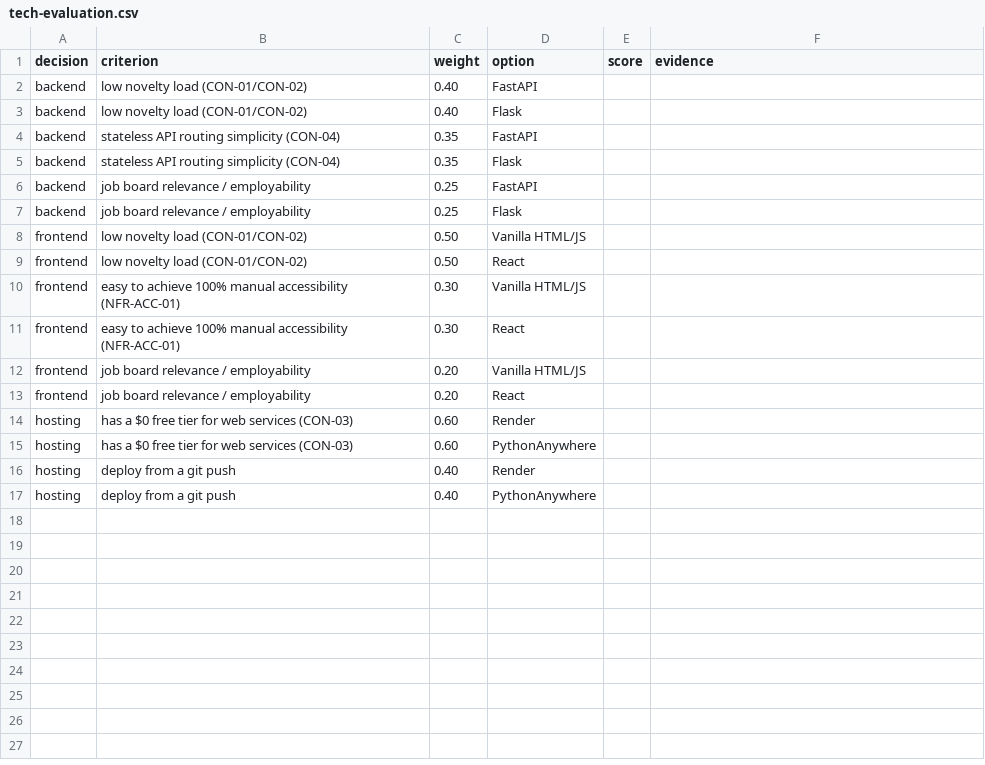
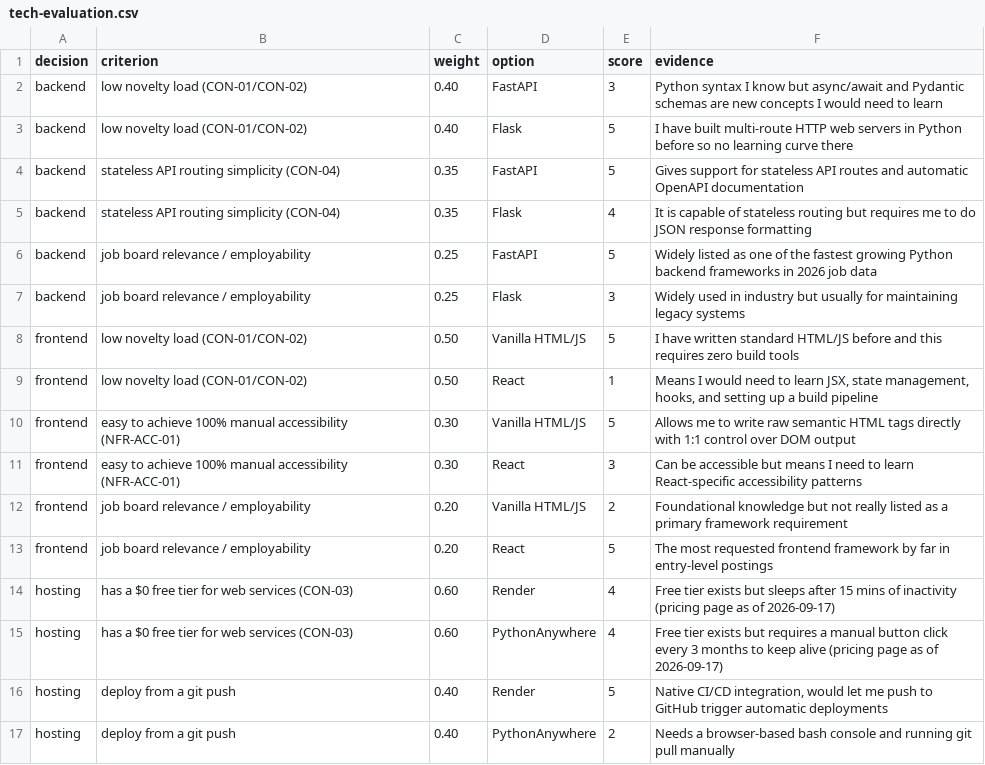
Before and after one commit to calebfuller1705/capstone, a CSV file: docs/tech-evaluation.csv, drawn as a sheet.

```diff
--- a/docs/tech-evaluation.csv
+++ b/docs/tech-evaluation.csv
@@ -1,17 +1,17 @@
 decision,criterion,weight,option,score,evidence
-backend,low novelty load (CON-01/CON-02),0.40,FastAPI,,
-backend,low novelty load (CON-01/CON-02),0.40,Flask,,
-backend,stateless API routing simplicity (CON-04),0.35,FastAPI,,
-backend,stateless API routing simplicity (CON-04),0.35,Flask,,
-backend,job board relevance / employability,0.25,FastAPI,,
-backend,job board relevance / employability,0.25,Flask,,
-frontend,low novelty load (CON-01/CON-02),0.50,Vanilla HTML/JS,,
-frontend,low novelty load (CON-01/CON-02),0.50,React,,
-frontend,easy to achieve 100% manual accessibility (NFR-ACC-01),0.30,Vanilla HTML/JS,,
-frontend,easy to achieve 100% manual accessibility (NFR-ACC-01),0.30,React,,
-frontend,job board relevance / employability,0.20,Vanilla HTML/JS,,
-frontend,job board relevance / employability,0.20,React,,
-hosting,has a $0 free tier for web services (CON-03),0.60,Render,,
-hosting,has a $0 free tier for web services (CON-03),0.60,PythonAnywhere,,
-hosting,deploy from a git push,0.40,Render,,
-hosting,deploy from a git push,0.40,PythonAnywhere,,
+backend,low novelty load (CON-01/CON-02),0.40,FastAPI,3,"Python syntax I know but async/await and Pydantic schemas are new concepts I would need to learn"
+backend,low novelty load (CON-01/CON-02),0.40,Flask,5,"I have built multi-route HTTP web servers in Python before so no learning curve there"
+backend,stateless API routing simplicity (CON-04),0.35,FastAPI,5,"Gives support for stateless API routes and automatic OpenAPI documentation"
+backend,stateless API routing simplicity (CON-04),0.35,Flask,4,"It is capable of stateless routing but requires me to do JSON response formatting"
+backend,job board relevance / employability,0.25,FastAPI,5,"Widely listed as one of the fastest growing Python backend frameworks in 2026 job data"
+backend,job board relevance / employability,0.25,Flask,3,"Widely used in industry but usually for maintaining legacy systems"
+frontend,low novelty load (CON-01/CON-02),0.50,Vanilla HTML/JS,5,"I have written standard HTML/JS before and this requires zero build tools"
+frontend,low novelty load (CON-01/CON-02),0.50,React,1,"Means I would need to learn JSX, state management, hooks, and setting up a build pipeline"
+frontend,easy to achieve 100% manual accessibility (NFR-ACC-01),0.30,Vanilla HTML/JS,5,"Allows me to write raw semantic HTML tags directly with 1:1 control over DOM output"
+frontend,easy to achieve 100% manual accessibility (NFR-ACC-01),0.30,React,3,"Can be accessible but means I need to learn React-specific accessibility patterns"
+frontend,job board relevance / employability,0.20,Vanilla HTML/JS,2,"Foundational knowledge but not really listed as a primary framework requirement"
+frontend,job board relevance / employability,0.20,React,5,"The most requested frontend framework by far in entry-level postings"
+hosting,has a $0 free tier for web services (CON-03),0.60,Render,4,"Free tier exists but sleeps after 15 mins of inactivity (pricing page as of 2026-09-17)"
+hosting,has a $0 free tier for web services (CON-03),0.60,PythonAnywhere,4,"Free tier exists but requires a manual button click every 3 months to keep alive (pricing page as of 2026-09-17)"
+hosting,deploy from a git push,0.40,Render,5,"Native CI/CD integration, would let me push to GitHub trigger automatic deployments"
+hosting,deploy from a git push,0.40,PythonAnywhere,2,"Needs a browser-based bash console and running git pull manually"
```
Also changed, not shown: docs/hours-log.csv, 3 other files.
